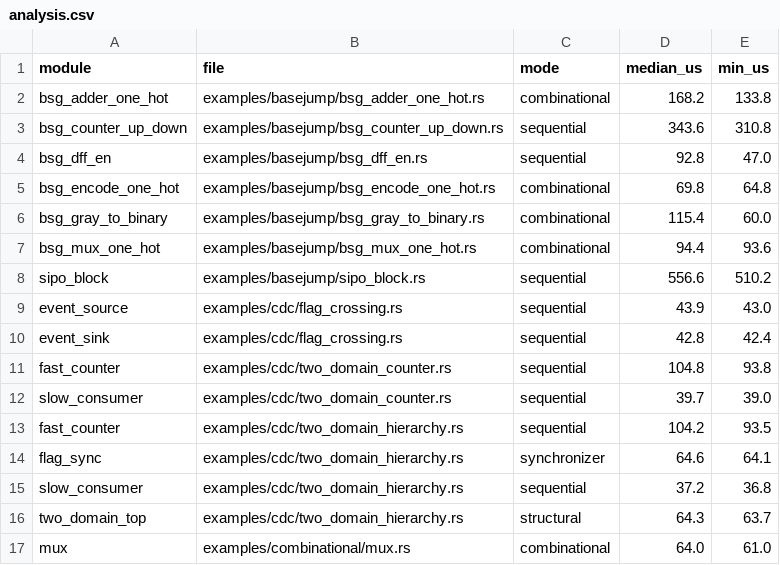
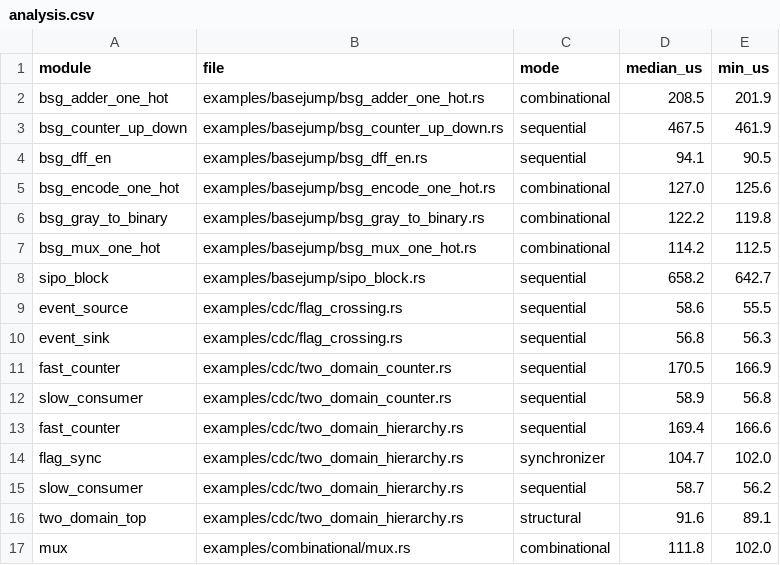
Before and after one commit to samdreu/rudl2, a CSV file: paper/stats/analysis.csv, drawn as a sheet; only a part is shown; the diff covers the shown part only.

Commit message:
stats: paper numbers from recycle, two passes, reproduced

```diff
--- a/paper/stats/analysis.csv
+++ b/paper/stats/analysis.csv
@@ -1,17 +1,17 @@
 module,file,mode,median_us,min_us
-bsg_adder_one_hot,examples/basejump/bsg_adder_one_hot.rs,combinational,168.2,133.8
-bsg_counter_up_down,examples/basejump/bsg_counter_up_down.rs,sequential,343.6,310.8
-bsg_dff_en,examples/basejump/bsg_dff_en.rs,sequential,92.8,47.0
-bsg_encode_one_hot,examples/basejump/bsg_encode_one_hot.rs,combinational,69.8,64.8
-bsg_gray_to_binary,examples/basejump/bsg_gray_to_binary.rs,combinational,115.4,60.0
-bsg_mux_one_hot,examples/basejump/bsg_mux_one_hot.rs,combinational,94.4,93.6
-sipo_block,examples/basejump/sipo_block.rs,sequential,556.6,510.2
-event_source,examples/cdc/flag_crossing.rs,sequential,43.9,43.0
-event_sink,examples/cdc/flag_crossing.rs,sequential,42.8,42.4
-fast_counter,examples/cdc/two_domain_counter.rs,sequential,104.8,93.8
-slow_consumer,examples/cdc/two_domain_counter.rs,sequential,39.7,39.0
-fast_counter,examples/cdc/two_domain_hierarchy.rs,sequential,104.2,93.5
-flag_sync,examples/cdc/two_domain_hierarchy.rs,synchronizer,64.6,64.1
-slow_consumer,examples/cdc/two_domain_hierarchy.rs,sequential,37.2,36.8
-two_domain_top,examples/cdc/two_domain_hierarchy.rs,structural,64.3,63.7
-mux,examples/combinational/mux.rs,combinational,64.0,61.0
+bsg_adder_one_hot,examples/basejump/bsg_adder_one_hot.rs,combinational,208.5,201.9
+bsg_counter_up_down,examples/basejump/bsg_counter_up_down.rs,sequential,467.5,461.9
+bsg_dff_en,examples/basejump/bsg_dff_en.rs,sequential,94.1,90.5
+bsg_encode_one_hot,examples/basejump/bsg_encode_one_hot.rs,combinational,127.0,125.6
+bsg_gray_to_binary,examples/basejump/bsg_gray_to_binary.rs,combinational,122.2,119.8
+bsg_mux_one_hot,examples/basejump/bsg_mux_one_hot.rs,combinational,114.2,112.5
+sipo_block,examples/basejump/sipo_block.rs,sequential,658.2,642.7
+event_source,examples/cdc/flag_crossing.rs,sequential,58.6,55.5
+event_sink,examples/cdc/flag_crossing.rs,sequential,56.8,56.3
+fast_counter,examples/cdc/two_domain_counter.rs,sequential,170.5,166.9
+slow_consumer,examples/cdc/two_domain_counter.rs,sequential,58.9,56.8
+fast_counter,examples/cdc/two_domain_hierarchy.rs,sequential,169.4,166.6
+flag_sync,examples/cdc/two_domain_hierarchy.rs,synchronizer,104.7,102.0
+slow_consumer,examples/cdc/two_domain_hierarchy.rs,sequential,58.7,56.2
+two_domain_top,examples/cdc/two_domain_hierarchy.rs,structural,91.6,89.1
+mux,examples/combinational/mux.rs,combinational,111.8,102.0
```
Also changed, not shown: 40 edited cells elsewhere in this file, paper/stats/passA/loc.csv, paper/stats/perf.csv, 10 other files.
